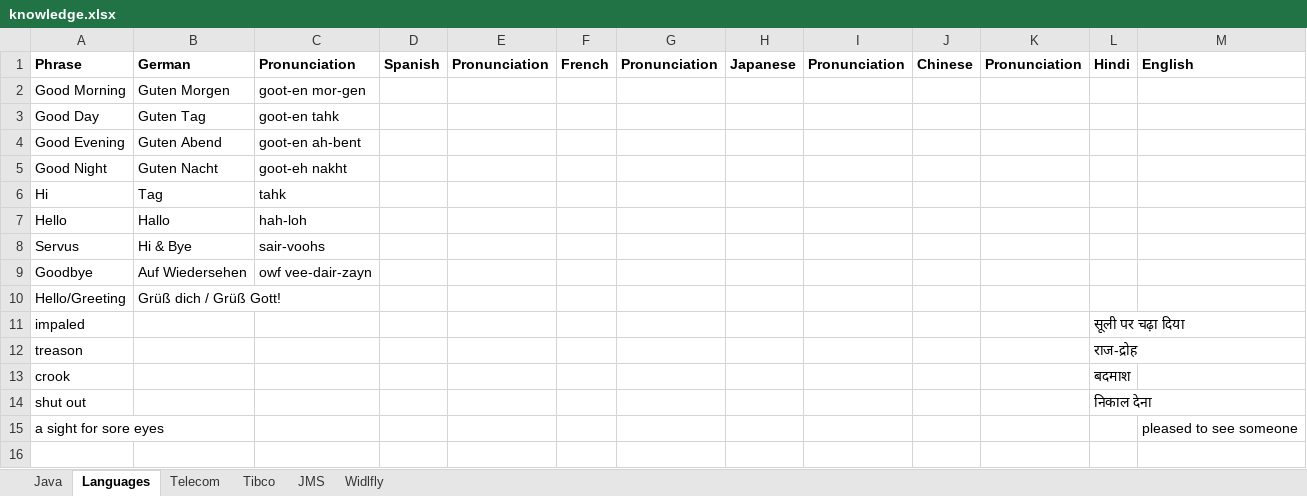
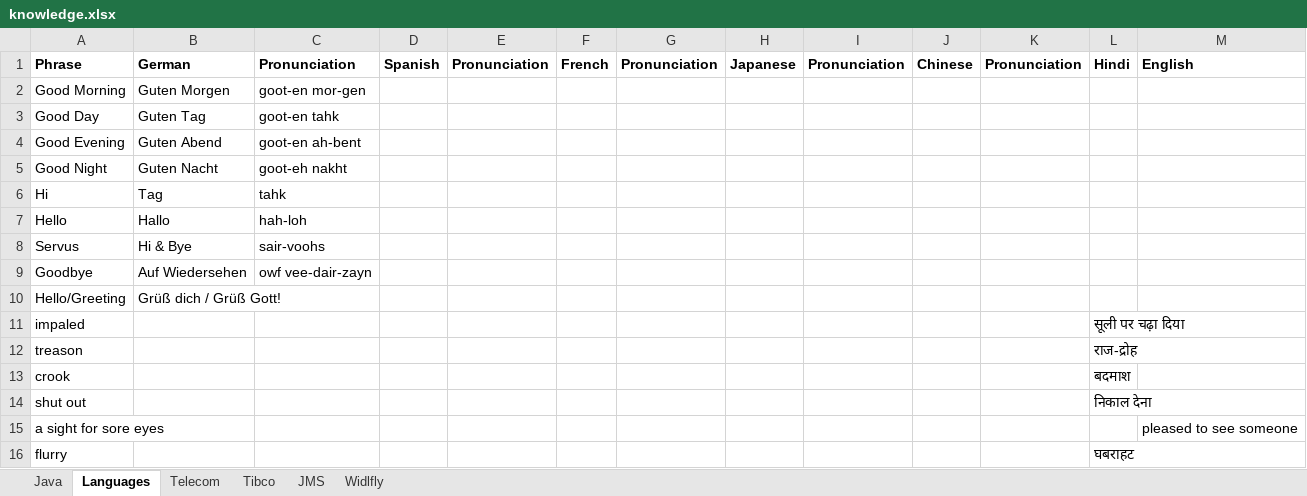
Before and after one commit to anshulsood2006/ArCommon, an Excel workbook: documents/knowledge.xlsx, sheet Languages, drawn as a sheet; values as stored, in another font and other column widths than the file's, no borders; the diff names each change by its address in the sheet, - before the commit and + after, or states it on an @@ line.

```diff
--- a/documents/knowledge.xlsx (sheet Languages)
+++ b/documents/knowledge.xlsx (sheet Languages)
+row 16: flurry |  |  |  |  |  |  |  |  |  |  | घबराहट
```
Also changed, not shown: sheet Java.
